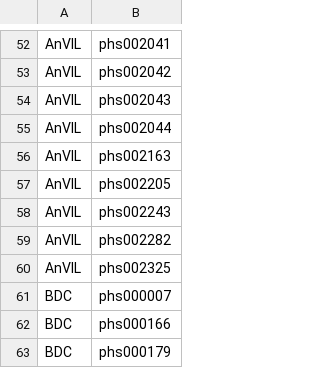
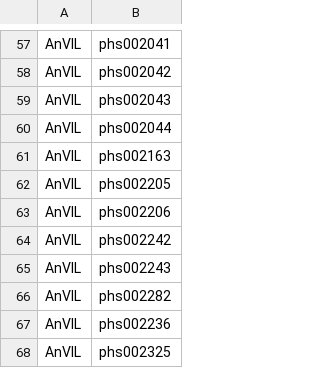
Before and after one commit to anvilproject/anvil-portal, a CSV file: plugins/utils/dashboard-source-ncpi.csv, drawn as a sheet; only a part is shown, gaps mark what is left out; the shorter side is filled out with more unchanged rows; the diff covers the shown part only; the diff names each change by its address in the sheet, - before the commit and + after, or states it on an @@ line.

```diff
--- a/plugins/utils/dashboard-source-ncpi.csv
+++ b/plugins/utils/dashboard-source-ncpi.csv
+row 63: AnVIL | phs002206
+row 64: AnVIL | phs002242
+row 67: AnVIL | phs002236
```
Also changed, not shown: 11 added rows elsewhere in this file, db-gap-cache/db-gap-id-accessions.csv, 12 other files.
